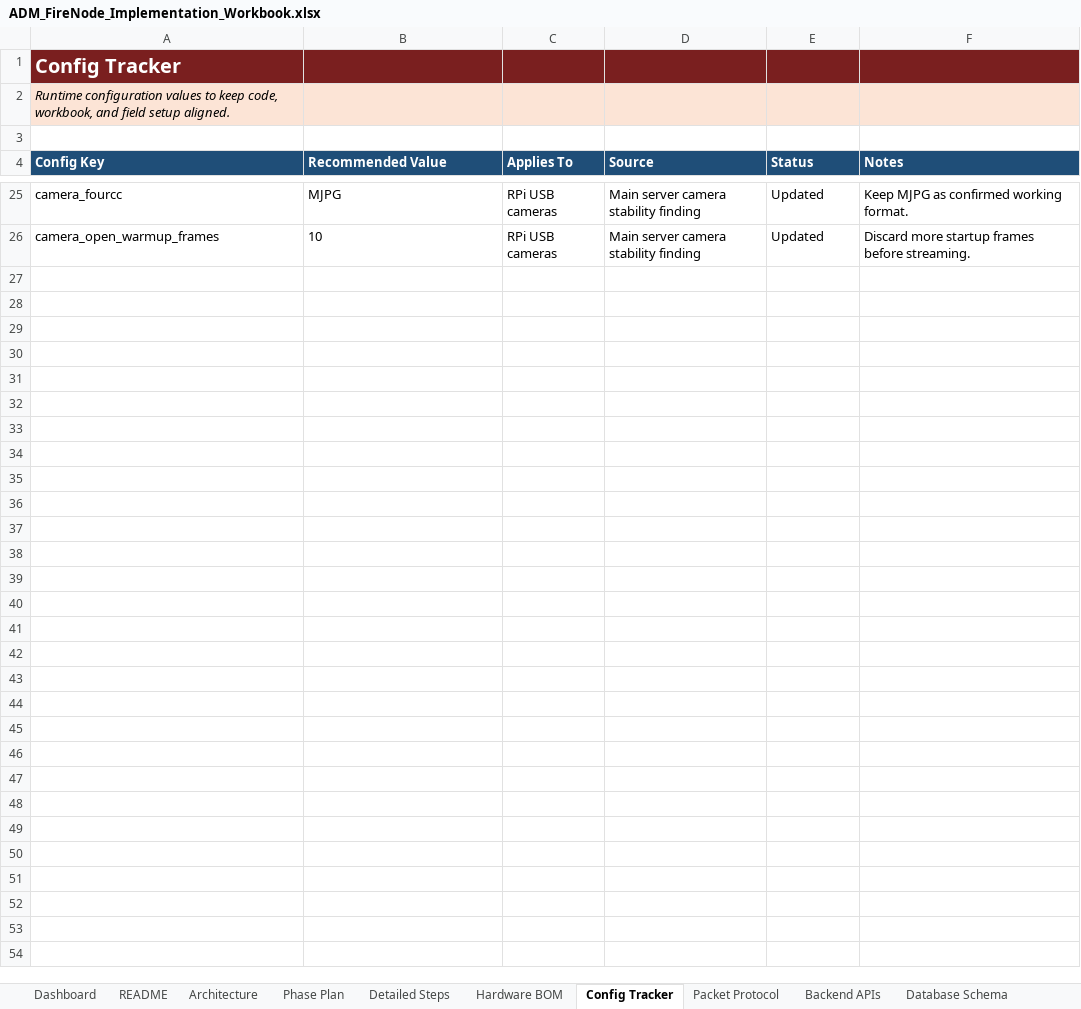
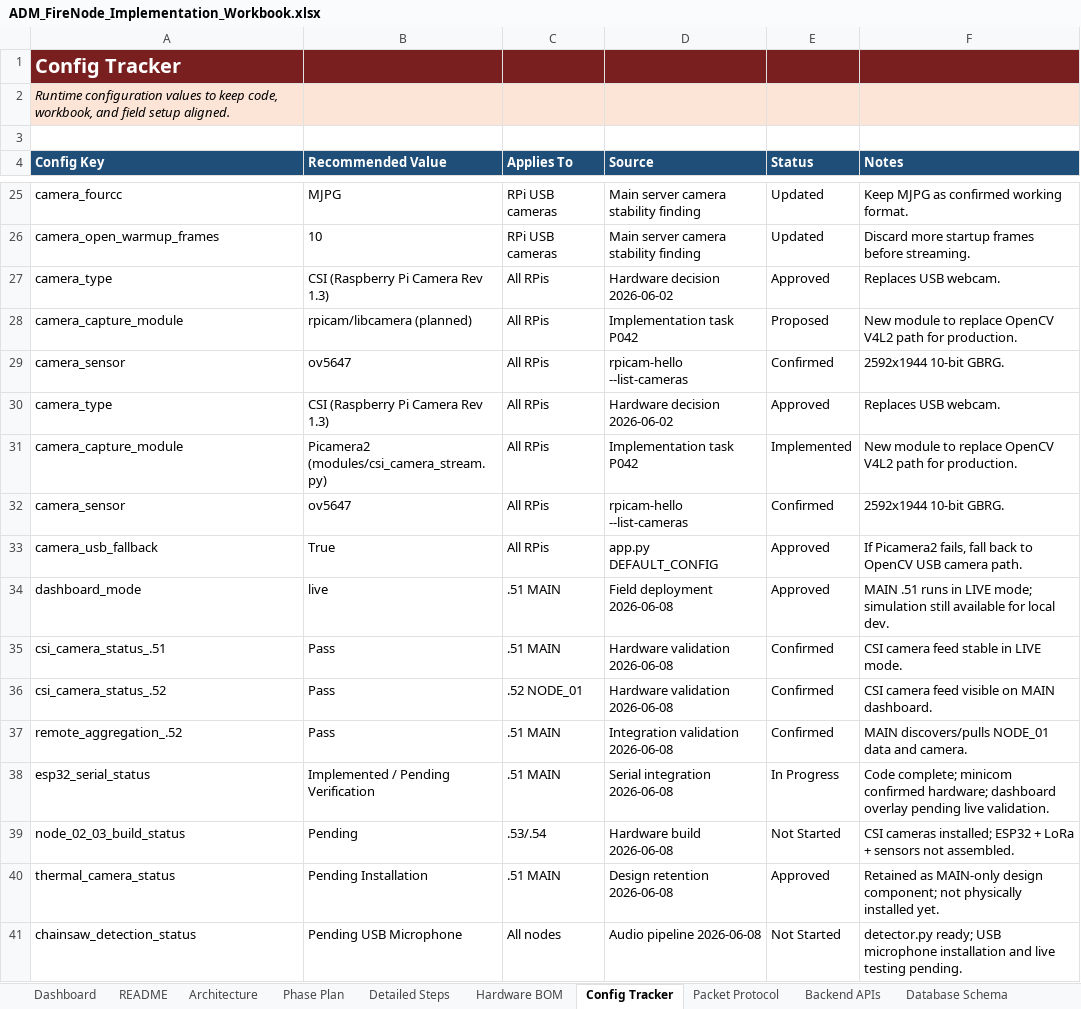
Before and after one commit to pagibetech/adm-firenode-forest-monitoring, an Excel workbook: docs/workbook/ADM_FireNode_Implementation_Workbook.xlsx, sheet Config Tracker, drawn as a sheet; only a part is shown, gaps mark what is left out; values as stored, in another font and other column widths than the file's, no borders; the diff names each change by its address in the sheet, - before the commit and + after, or states it on an @@ line.

```diff
--- a/docs/workbook/ADM_FireNode_Implementation_Workbook.xlsx (sheet Config Tracker)
+++ b/docs/workbook/ADM_FireNode_Implementation_Workbook.xlsx (sheet Config Tracker)
+row 27: camera_type | CSI (Raspberry Pi Camera Rev 1.3) | All RPis | Hardware decision 2026-06-02 | Approved | Replaces USB webcam.
+row 28: camera_capture_module | rpicam/libcamera (planned) | All RPis | Implementation task P042 | Proposed | New module to replace OpenCV V4L2 path for production.
+row 29: camera_sensor | ov5647 | All RPis | rpicam-hello --list-cameras | Confirmed | 2592x1944 10-bit GBRG.
+row 30: camera_type | CSI (Raspberry Pi Camera Rev 1.3) | All RPis | Hardware decision 2026-06-02 | Approved | Replaces USB webcam.
+row 31: camera_capture_module | Picamera2 (modules/csi_camera_stream.py) | All RPis | Implementation task P042 | Implemented | New module to replace OpenCV V4L2 path for production.
+row 32: camera_sensor | ov5647 | All RPis | rpicam-hello --list-cameras | Confirmed | 2592x1944 10-bit GBRG.
+row 33: camera_usb_fallback | True | All RPis | app.py DEFAULT_CONFIG | Approved | If Picamera2 fails, fall back to OpenCV USB camera path.
+row 34: dashboard_mode | live | .51 MAIN | Field deployment 2026-06-08 | Approved | MAIN .51 runs in LIVE mode; simulation still available for local dev.
+row 35: csi_camera_status_.51 | Pass | .51 MAIN | Hardware validation 2026-06-08 | Confirmed | CSI camera feed stable in LIVE mode.
+row 36: csi_camera_status_.52 | Pass | .52 NODE_01 | Hardware validation 2026-06-08 | Confirmed | CSI camera feed visible on MAIN dashboard.
+row 37: remote_aggregation_.52 | Pass | .51 MAIN | Integration validation 2026-06-08 | Confirmed | MAIN discovers/pulls NODE_01 data and camera.
+row 38: esp32_serial_status | Implemented / Pending Verification | .51 MAIN | Serial integration 2026-06-08 | In Progress | Code complete; minicom confirmed hardware; dashboard overlay pending live validation.
+row 39: node_02_03_build_status | Pending | .53/.54 | Hardware build 2026-06-08 | Not Started | CSI cameras installed; ESP32 + LoRa + sensors not assembled.
+row 40: thermal_camera_status | Pending Installation | .51 MAIN | Design retention 2026-06-08 | Approved | Retained as MAIN-only design component; not physically installed yet.
+row 41: chainsaw_detection_status | Pending USB Microphone | All nodes | Audio pipeline 2026-06-08 | Not Started | detector.py ready; USB microphone installation and live testing pending.
```
Also changed, not shown: sheet Progress Tracker, sheet Change Log, sheet Build Validation Matrix, sheet Test Campaign, sheet Issue Log, sheet Known Issues, 3 more sheets, other sheet tabs, 19 other files.
